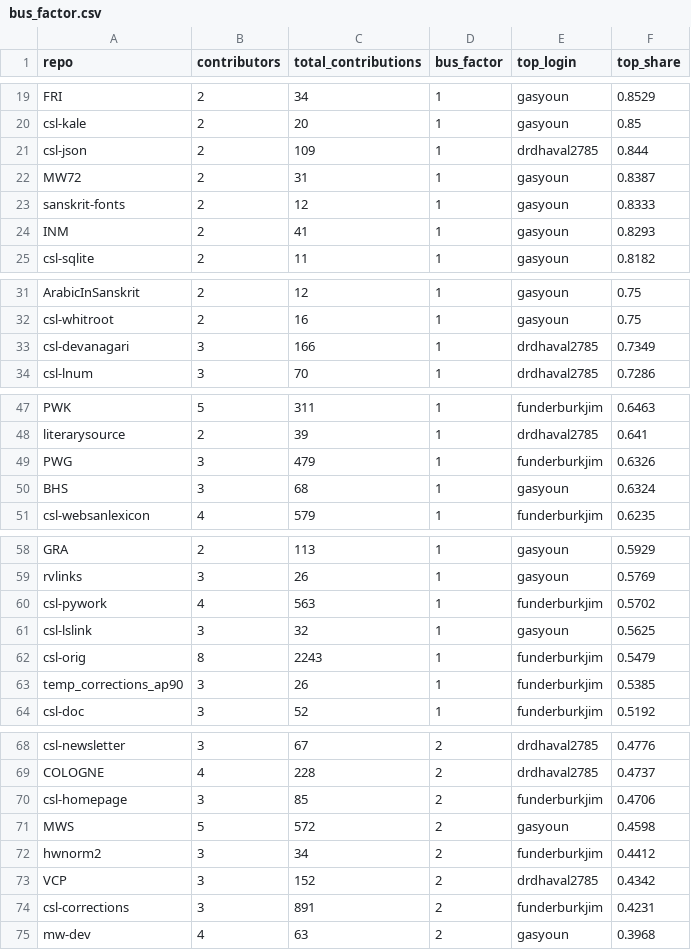
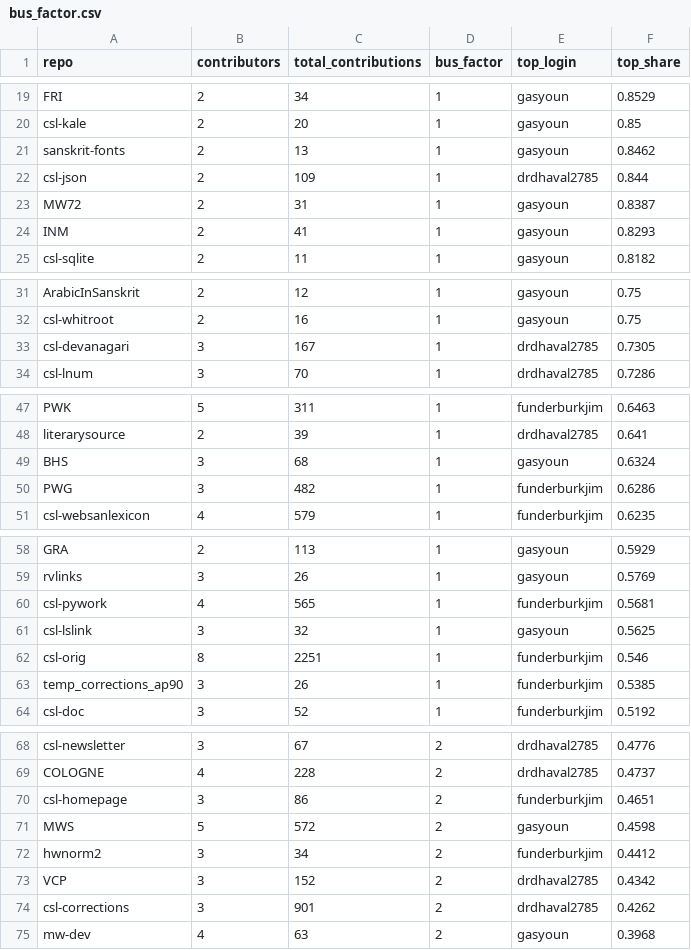
Before and after one commit to sanskrit-lexicon/csl-observatory, a CSV file: observatory/site/src/data/bus_factor.csv, drawn as a sheet; only a part is shown, gaps mark what is left out; the diff covers the shown part only.

```diff
--- a/observatory/site/src/data/bus_factor.csv
+++ b/observatory/site/src/data/bus_factor.csv
@@ -20,5 +20,5 @@ FRI,2,34,1,gasyoun,0.8529
 csl-kale,2,20,1,gasyoun,0.85
+sanskrit-fonts,2,13,1,gasyoun,0.8462
 csl-json,2,109,1,drdhaval2785,0.844
 MW72,2,31,1,gasyoun,0.8387
-sanskrit-fonts,2,12,1,gasyoun,0.8333
 INM,2,41,1,gasyoun,0.8293
@@ -32,3 +32,3 @@ ArabicInSanskrit,2,12,1,gasyoun,0.75
 csl-whitroot,2,16,1,gasyoun,0.75
-csl-devanagari,3,166,1,drdhaval2785,0.7349
+csl-devanagari,3,167,1,drdhaval2785,0.7305
 csl-lnum,3,70,1,drdhaval2785,0.7286
@@ -48,4 +48,4 @@ PWK,5,311,1,funderburkjim,0.6463
 literarysource,2,39,1,drdhaval2785,0.641
-PWG,3,479,1,funderburkjim,0.6326
 BHS,3,68,1,gasyoun,0.6324
+PWG,3,482,1,funderburkjim,0.6286
 csl-websanlexicon,4,579,1,funderburkjim,0.6235
@@ -59,5 +59,5 @@ GRA,2,113,1,gasyoun,0.5929
 rvlinks,3,26,1,gasyoun,0.5769
-csl-pywork,4,563,1,funderburkjim,0.5702
+csl-pywork,4,565,1,funderburkjim,0.5681
 csl-lslink,3,32,1,gasyoun,0.5625
-csl-orig,8,2243,1,funderburkjim,0.5479
+csl-orig,8,2251,1,funderburkjim,0.546
 temp_corrections_ap90,3,26,1,funderburkjim,0.5385
@@ -69,3 +69,3 @@ csl-newsletter,3,67,2,drdhaval2785,0.4776
 COLOGNE,4,228,2,drdhaval2785,0.4737
-csl-homepage,3,85,2,funderburkjim,0.4706
+csl-homepage,3,86,2,funderburkjim,0.4651
 MWS,5,572,2,gasyoun,0.4598
@@ -73,3 +73,3 @@ hwnorm2,3,34,2,funderburkjim,0.4412
 VCP,3,152,2,drdhaval2785,0.4342
-csl-corrections,3,891,2,funderburkjim,0.4231
+csl-corrections,3,901,2,drdhaval2785,0.4262
 mw-dev,4,63,2,gasyoun,0.3968
```
Also changed, not shown: 1 edited cell elsewhere in this file, data/issues.csv, data/timeseries_monthly.csv, 30 other files.
